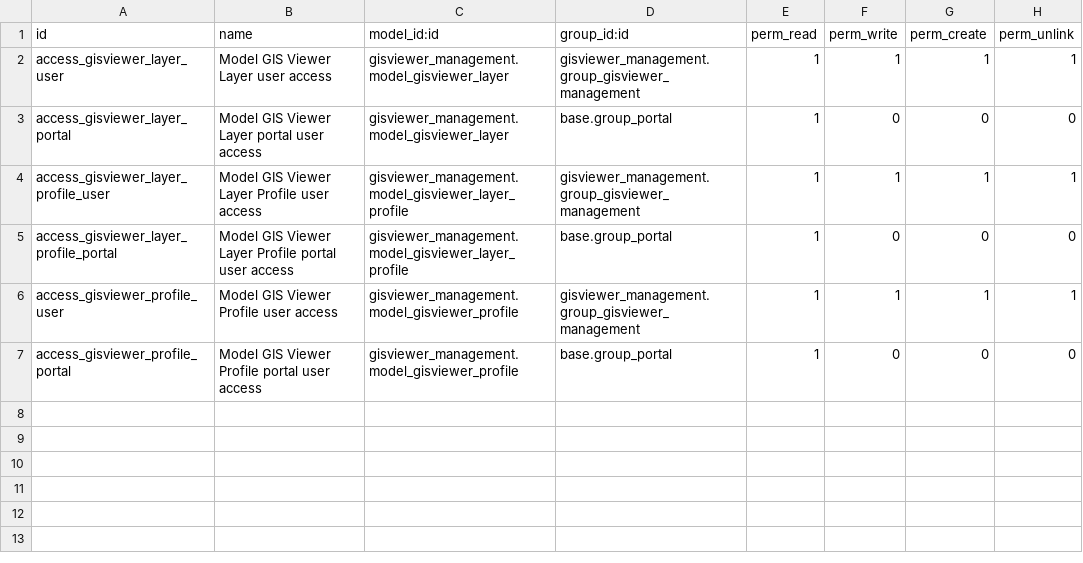
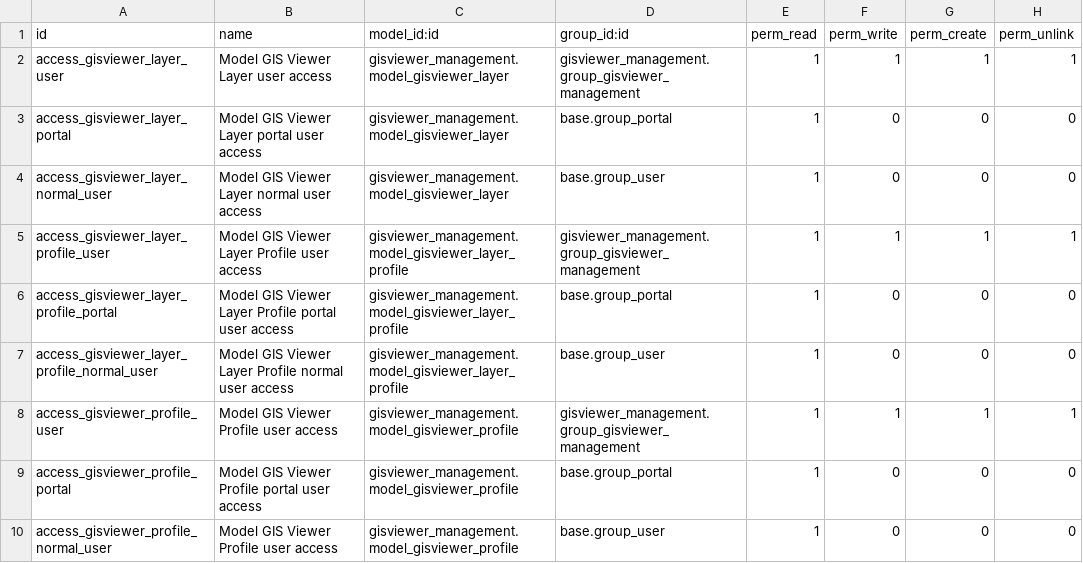
Before and after one commit to MovalAgroingenieria/general_clean, a CSV file: gisviewer_management/security/ir.model.access.csv, drawn as a sheet; the diff names each change by its address in the sheet, - before the commit and + after, or states it on an @@ line.

Commit message:
[UPD] gisviewer_management: Add GIS Profile association to Users and update views.

```diff
--- a/gisviewer_management/security/ir.model.access.csv
+++ b/gisviewer_management/security/ir.model.access.csv
+row 4: access_gisviewer_layer_normal_user | Model GIS Viewer Layer normal user access | gisviewer_management.model_gisviewer_layer | base.group_user | 1 | 0 | 0 | 0
+row 7: access_gisviewer_layer_profile_normal_user | Model GIS Viewer Layer Profile normal user access | gisviewer_management.model_gisviewer_layer_profile | base.group_user | 1 | 0 | 0 | 0
+row 10: access_gisviewer_profile_normal_user | Model GIS Viewer Profile user access | gisviewer_management.model_gisviewer_profile | base.group_user | 1 | 0 | 0 | 0
```
Also changed, not shown: 9 other files.
